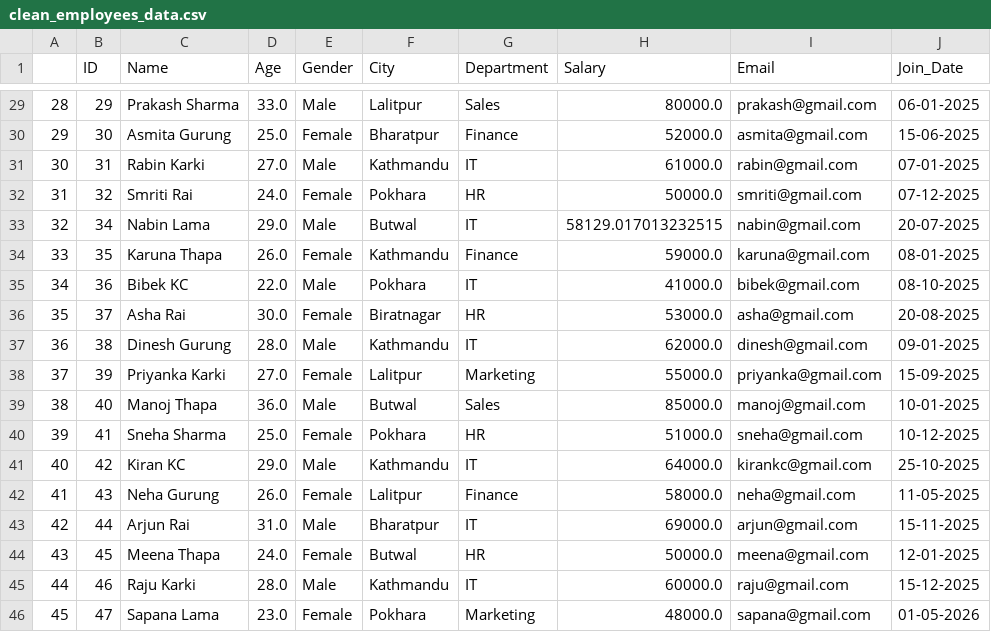
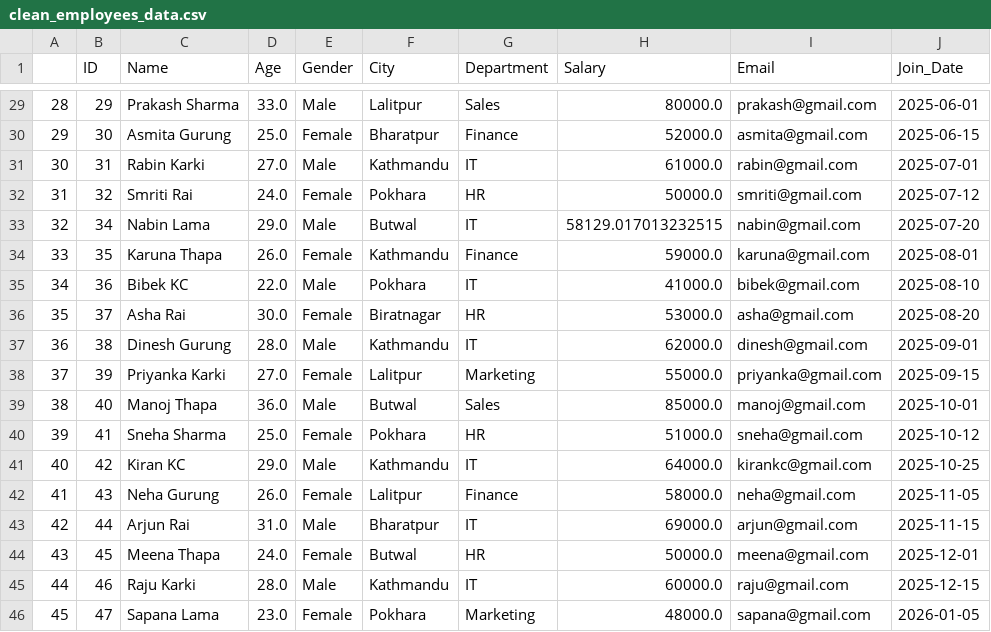
Before and after one commit to mallapuni23-hue/DataScience, a CSV file: clean_employees_data.csv, drawn as a sheet; only a part is shown, gaps mark what is left out; the diff covers the shown part only.

```diff
--- a/clean_employees_data.csv
+++ b/clean_employees_data.csv
@@ -29,18 +29,18 @@
-28,29,Prakash Sharma,33.0,Male,Lalitpur,Sales,80000.0,prakash@gmail.com,06-01-2025
-29,30,Asmita Gurung,25.0,Female,Bharatpur,Finance,52000.0,asmita@gmail.com,15-06-2025
-30,31,Rabin Karki,27.0,Male,Kathmandu,IT,61000.0,rabin@gmail.com,07-01-2025
-31,32,Smriti Rai,24.0,Female,Pokhara,HR,50000.0,smriti@gmail.com,07-12-2025
-32,34,Nabin Lama,29.0,Male,Butwal,IT,58129.017013232515,nabin@gmail.com,20-07-2025
-33,35,Karuna Thapa,26.0,Female,Kathmandu,Finance,59000.0,karuna@gmail.com,08-01-2025
-34,36,Bibek KC,22.0,Male,Pokhara,IT,41000.0,bibek@gmail.com,08-10-2025
-35,37,Asha Rai,30.0,Female,Biratnagar,HR,53000.0,asha@gmail.com,20-08-2025
-36,38,Dinesh Gurung,28.0,Male,Kathmandu,IT,62000.0,dinesh@gmail.com,09-01-2025
-37,39,Priyanka Karki,27.0,Female,Lalitpur,Marketing,55000.0,priyanka@gmail.com,15-09-2025
-38,40,Manoj Thapa,36.0,Male,Butwal,Sales,85000.0,manoj@gmail.com,10-01-2025
-39,41,Sneha Sharma,25.0,Female,Pokhara,HR,51000.0,sneha@gmail.com,10-12-2025
-40,42,Kiran KC,29.0,Male,Kathmandu,IT,64000.0,kirankc@gmail.com,25-10-2025
-41,43,Neha Gurung,26.0,Female,Lalitpur,Finance,58000.0,neha@gmail.com,11-05-2025
-42,44,Arjun Rai,31.0,Male,Bharatpur,IT,69000.0,arjun@gmail.com,15-11-2025
-43,45,Meena Thapa,24.0,Female,Butwal,HR,50000.0,meena@gmail.com,12-01-2025
-44,46,Raju Karki,28.0,Male,Kathmandu,IT,60000.0,raju@gmail.com,15-12-2025
-45,47,Sapana Lama,23.0,Female,Pokhara,Marketing,48000.0,sapana@gmail.com,01-05-2026
+28,29,Prakash Sharma,33.0,Male,Lalitpur,Sales,80000.0,prakash@gmail.com,2025-06-01
+29,30,Asmita Gurung,25.0,Female,Bharatpur,Finance,52000.0,asmita@gmail.com,2025-06-15
+30,31,Rabin Karki,27.0,Male,Kathmandu,IT,61000.0,rabin@gmail.com,2025-07-01
+31,32,Smriti Rai,24.0,Female,Pokhara,HR,50000.0,smriti@gmail.com,2025-07-12
+32,34,Nabin Lama,29.0,Male,Butwal,IT,58129.017013232515,nabin@gmail.com,2025-07-20
+33,35,Karuna Thapa,26.0,Female,Kathmandu,Finance,59000.0,karuna@gmail.com,2025-08-01
+34,36,Bibek KC,22.0,Male,Pokhara,IT,41000.0,bibek@gmail.com,2025-08-10
+35,37,Asha Rai,30.0,Female,Biratnagar,HR,53000.0,asha@gmail.com,2025-08-20
+36,38,Dinesh Gurung,28.0,Male,Kathmandu,IT,62000.0,dinesh@gmail.com,2025-09-01
+37,39,Priyanka Karki,27.0,Female,Lalitpur,Marketing,55000.0,priyanka@gmail.com,2025-09-15
+38,40,Manoj Thapa,36.0,Male,Butwal,Sales,85000.0,manoj@gmail.com,2025-10-01
+39,41,Sneha Sharma,25.0,Female,Pokhara,HR,51000.0,sneha@gmail.com,2025-10-12
+40,42,Kiran KC,29.0,Male,Kathmandu,IT,64000.0,kirankc@gmail.com,2025-10-25
+41,43,Neha Gurung,26.0,Female,Lalitpur,Finance,58000.0,neha@gmail.com,2025-11-05
+42,44,Arjun Rai,31.0,Male,Bharatpur,IT,69000.0,arjun@gmail.com,2025-11-15
+43,45,Meena Thapa,24.0,Female,Butwal,HR,50000.0,meena@gmail.com,2025-12-01
+44,46,Raju Karki,28.0,Male,Kathmandu,IT,60000.0,raju@gmail.com,2025-12-15
+45,47,Sapana Lama,23.0,Female,Pokhara,Marketing,48000.0,sapana@gmail.com,2026-01-05
```
Also changed, not shown: 27 edited cells elsewhere in this file.
